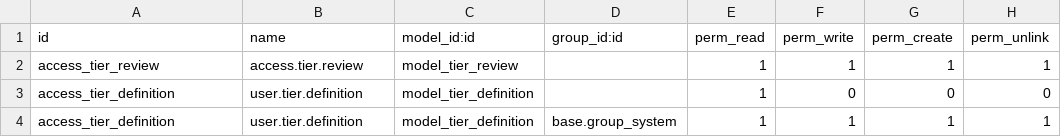
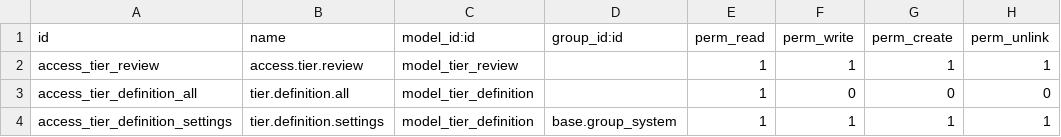
Before and after one commit to open-synergy/opnsynid-server-tools, a CSV file: base_tier_validation/security/ir.model.access.csv, drawn as a sheet.

Commit message:
fix security

```diff
--- a/base_tier_validation/security/ir.model.access.csv
+++ b/base_tier_validation/security/ir.model.access.csv
@@ -2,3 +2,3 @@ id,name,model_id:id,group_id:id,perm_read,perm_write,perm_create,perm_unlink
 access_tier_review,access.tier.review,model_tier_review,,1,1,1,1
-access_tier_definition,user.tier.definition,model_tier_definition,,1,0,0,0
-access_tier_definition,user.tier.definition,model_tier_definition,base.group_system,1,1,1,1
+access_tier_definition_all,tier.definition.all,model_tier_definition,,1,0,0,0
+access_tier_definition_settings,tier.definition.settings,model_tier_definition,base.group_system,1,1,1,1
```
